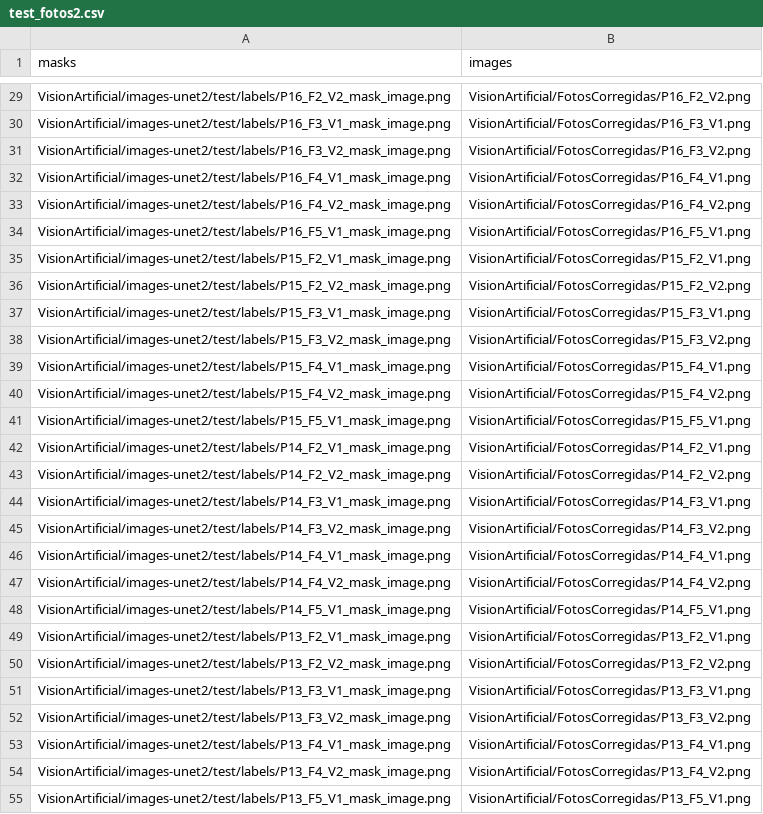
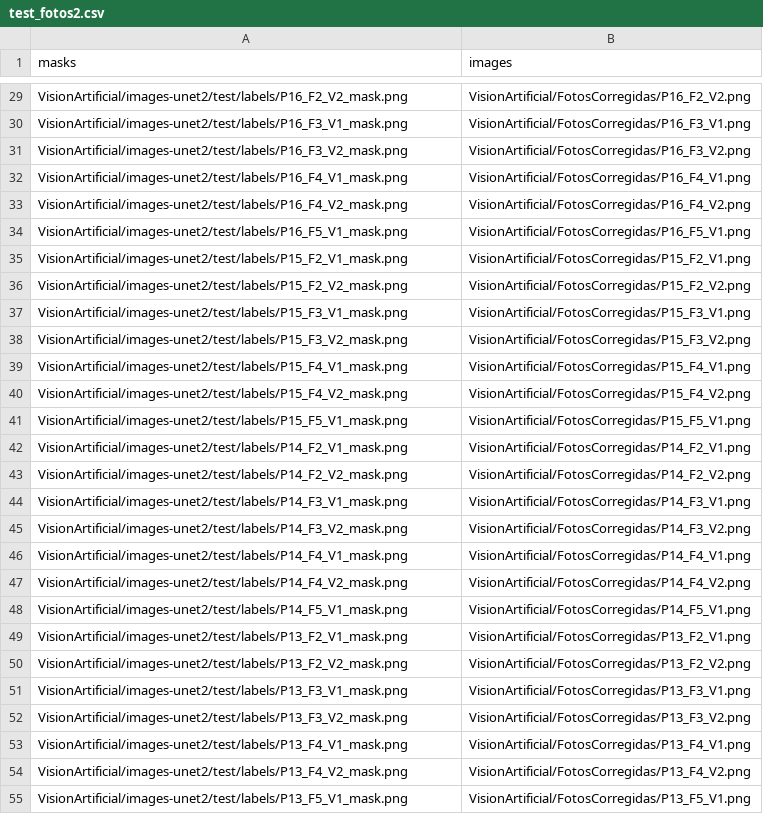
Before and after one commit to MisaelAvila49/VisionArtificial, a CSV file: test_fotos2.csv, drawn as a sheet; only a part is shown, gaps mark what is left out; the diff covers the shown part only; the diff names each change by its address in the sheet, - before the commit and + after, or states it on an @@ line.

Commit message:
Update test_fotos2.csv

```diff
--- a/test_fotos2.csv
+++ b/test_fotos2.csv
-A29 (masks): VisionArtificial/images-unet2/test/labels/P16_F2_V2_mask_image.png
+A29 (masks): VisionArtificial/images-unet2/test/labels/P16_F2_V2_mask.png
-A30 (masks): VisionArtificial/images-unet2/test/labels/P16_F3_V1_mask_image.png
+A30 (masks): VisionArtificial/images-unet2/test/labels/P16_F3_V1_mask.png
-A31 (masks): VisionArtificial/images-unet2/test/labels/P16_F3_V2_mask_image.png
+A31 (masks): VisionArtificial/images-unet2/test/labels/P16_F3_V2_mask.png
-A32 (masks): VisionArtificial/images-unet2/test/labels/P16_F4_V1_mask_image.png
+A32 (masks): VisionArtificial/images-unet2/test/labels/P16_F4_V1_mask.png
-A33 (masks): VisionArtificial/images-unet2/test/labels/P16_F4_V2_mask_image.png
+A33 (masks): VisionArtificial/images-unet2/test/labels/P16_F4_V2_mask.png
-A34 (masks): VisionArtificial/images-unet2/test/labels/P16_F5_V1_mask_image.png
+A34 (masks): VisionArtificial/images-unet2/test/labels/P16_F5_V1_mask.png
-A35 (masks): VisionArtificial/images-unet2/test/labels/P15_F2_V1_mask_image.png
+A35 (masks): VisionArtificial/images-unet2/test/labels/P15_F2_V1_mask.png
-A36 (masks): VisionArtificial/images-unet2/test/labels/P15_F2_V2_mask_image.png
+A36 (masks): VisionArtificial/images-unet2/test/labels/P15_F2_V2_mask.png
-A37 (masks): VisionArtificial/images-unet2/test/labels/P15_F3_V1_mask_image.png
+A37 (masks): VisionArtificial/images-unet2/test/labels/P15_F3_V1_mask.png
-A38 (masks): VisionArtificial/images-unet2/test/labels/P15_F3_V2_mask_image.png
+A38 (masks): VisionArtificial/images-unet2/test/labels/P15_F3_V2_mask.png
-A39 (masks): VisionArtificial/images-unet2/test/labels/P15_F4_V1_mask_image.png
+A39 (masks): VisionArtificial/images-unet2/test/labels/P15_F4_V1_mask.png
-A40 (masks): VisionArtificial/images-unet2/test/labels/P15_F4_V2_mask_image.png
+A40 (masks): VisionArtificial/images-unet2/test/labels/P15_F4_V2_mask.png
-A41 (masks): VisionArtificial/images-unet2/test/labels/P15_F5_V1_mask_image.png
+A41 (masks): VisionArtificial/images-unet2/test/labels/P15_F5_V1_mask.png
-A42 (masks): VisionArtificial/images-unet2/test/labels/P14_F2_V1_mask_image.png
+A42 (masks): VisionArtificial/images-unet2/test/labels/P14_F2_V1_mask.png
-A43 (masks): VisionArtificial/images-unet2/test/labels/P14_F2_V2_mask_image.png
+A43 (masks): VisionArtificial/images-unet2/test/labels/P14_F2_V2_mask.png
-A44 (masks): VisionArtificial/images-unet2/test/labels/P14_F3_V1_mask_image.png
+A44 (masks): VisionArtificial/images-unet2/test/labels/P14_F3_V1_mask.png
-A45 (masks): VisionArtificial/images-unet2/test/labels/P14_F3_V2_mask_image.png
+A45 (masks): VisionArtificial/images-unet2/test/labels/P14_F3_V2_mask.png
-A46 (masks): VisionArtificial/images-unet2/test/labels/P14_F4_V1_mask_image.png
+A46 (masks): VisionArtificial/images-unet2/test/labels/P14_F4_V1_mask.png
-A47 (masks): VisionArtificial/images-unet2/test/labels/P14_F4_V2_mask_image.png
+A47 (masks): VisionArtificial/images-unet2/test/labels/P14_F4_V2_mask.png
-A48 (masks): VisionArtificial/images-unet2/test/labels/P14_F5_V1_mask_image.png
+A48 (masks): VisionArtificial/images-unet2/test/labels/P14_F5_V1_mask.png
-A49 (masks): VisionArtificial/images-unet2/test/labels/P13_F2_V1_mask_image.png
+A49 (masks): VisionArtificial/images-unet2/test/labels/P13_F2_V1_mask.png
-A50 (masks): VisionArtificial/images-unet2/test/labels/P13_F2_V2_mask_image.png
+A50 (masks): VisionArtificial/images-unet2/test/labels/P13_F2_V2_mask.png
-A51 (masks): VisionArtificial/images-unet2/test/labels/P13_F3_V1_mask_image.png
+A51 (masks): VisionArtificial/images-unet2/test/labels/P13_F3_V1_mask.png
-A52 (masks): VisionArtificial/images-unet2/test/labels/P13_F3_V2_mask_image.png
+A52 (masks): VisionArtificial/images-unet2/test/labels/P13_F3_V2_mask.png
-A53 (masks): VisionArtificial/images-unet2/test/labels/P13_F4_V1_mask_image.png
+A53 (masks): VisionArtificial/images-unet2/test/labels/P13_F4_V1_mask.png
-A54 (masks): VisionArtificial/images-unet2/test/labels/P13_F4_V2_mask_image.png
+A54 (masks): VisionArtificial/images-unet2/test/labels/P13_F4_V2_mask.png
-A55 (masks): VisionArtificial/images-unet2/test/labels/P13_F5_V1_mask_image.png
+A55 (masks): VisionArtificial/images-unet2/test/labels/P13_F5_V1_mask.png
```
Also changed, not shown: 104 edited cells elsewhere in this file.
